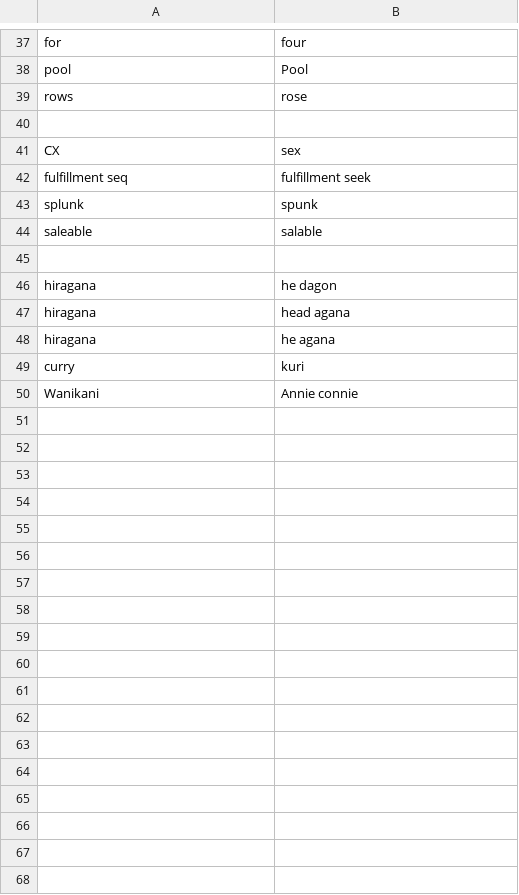
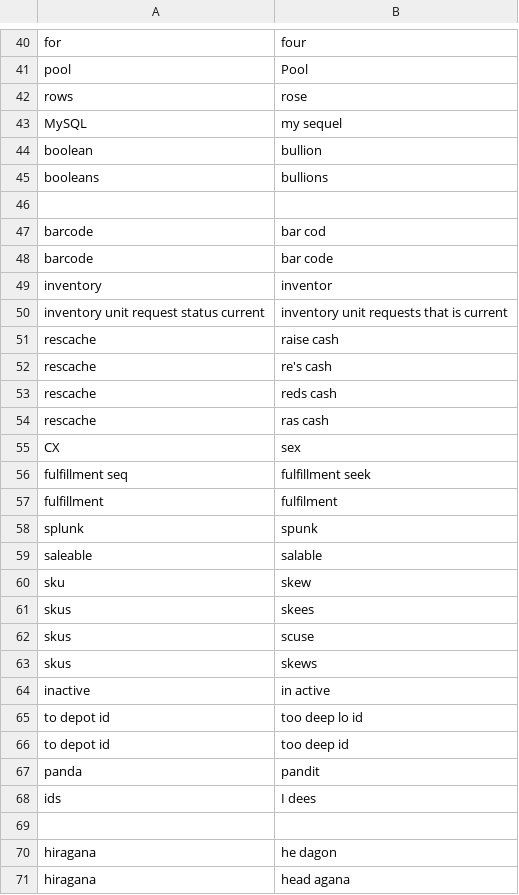
Before and after one commit to okonomichiyaki/community, a CSV file: settings/words_to_replace.csv, drawn as a sheet; only a part is shown, gaps mark what is left out; the shorter side is filled out with more unchanged rows; the diff covers the shown part only; the diff names each change by its address in the sheet, - before the commit and + after, or states it on an @@ line.

Commit message:
words

```diff
--- a/settings/words_to_replace.csv
+++ b/settings/words_to_replace.csv
+row 43: MySQL | my sequel
+row 44: boolean | bullion
+row 45: booleans | bullions
+row 47: barcode | bar cod
+row 48: barcode | bar code
+row 49: inventory | inventor
+row 50: inventory unit request status current | inventory unit requests that is current
+row 51: rescache | raise cash
+row 52: rescache | re's cash
+row 53: rescache | reds cash
+row 54: rescache | ras cash
+row 57: fulfillment | fulfilment
+row 60: sku | skew
+row 61: skus | skees
+row 62: skus | scuse
+row 63: skus | skews
+row 64: inactive | in active
+row 65: to depot id | too deep lo id
+row 66: to depot id | too deep id
+row 67: panda | pandit
+row 68: ids | I dees
```
Also changed, not shown: 3 added rows elsewhere in this file, settings/additional_words.csv.
